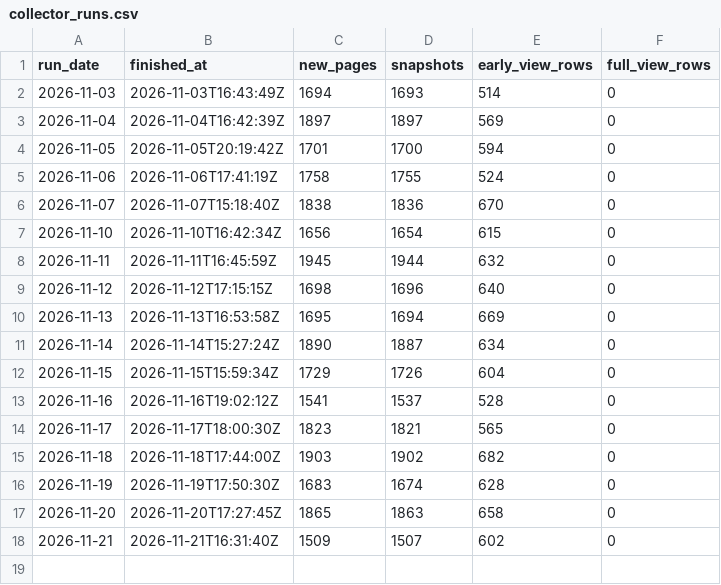
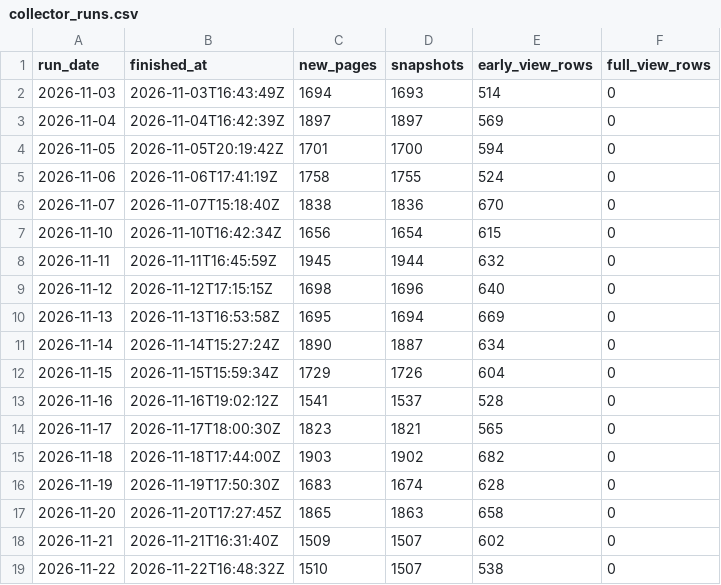
Before and after one commit to pranjalts07/first48, a CSV file: collector_runs.csv, drawn as a sheet; the diff names each change by its address in the sheet, - before the commit and + after, or states it on an @@ line.

```diff
--- a/collector_runs.csv
+++ b/collector_runs.csv
+row 19: 2026-11-22 | 2026-11-22T16:48:32Z | 1510 | 1507 | 538 | 0
```
Also changed, not shown: monitoring/monitoring.csv.
